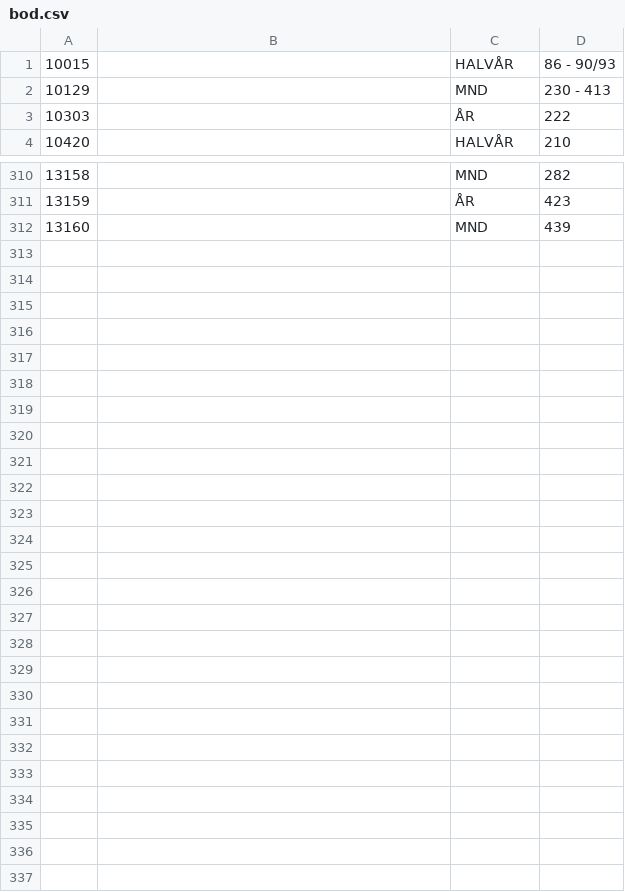
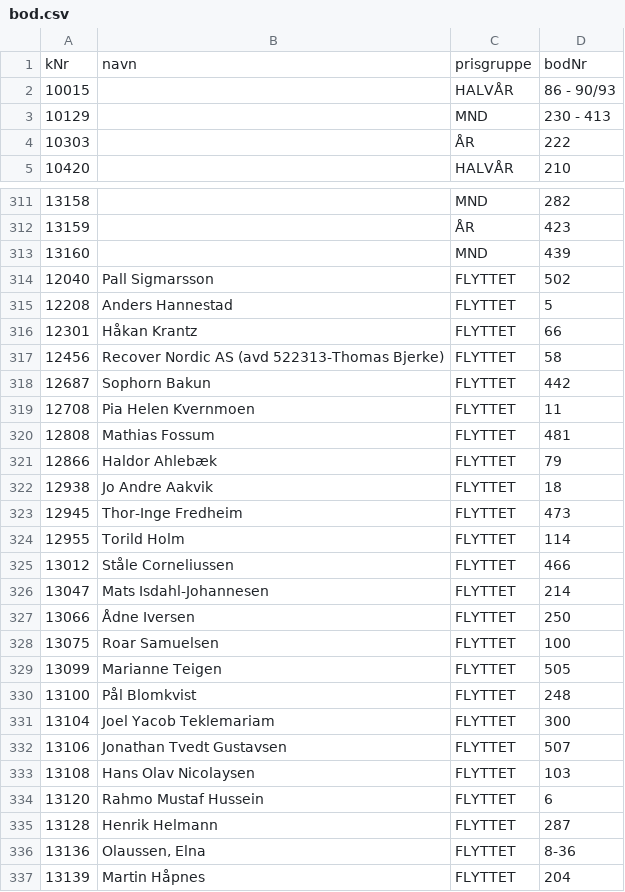
Before and after one commit to Mathias-Evjen/extra-plass-minilager, a CSV file: src/main/resources/bod.csv, drawn as a sheet; only a part is shown, gaps mark what is left out.

```diff
--- a/src/main/resources/bod.csv
+++ b/src/main/resources/bod.csv
@@ -1 +1,2 @@
+kNr;navn;prisgruppe;bodNr
 10015;;HALVÅR;86 - 90/93
@@ -312 +313,25 @@
 13160;;MND;439
+12040;Pall Sigmarsson;FLYTTET;502
+12208;Anders Hannestad;FLYTTET;5
+12301;Håkan Krantz;FLYTTET;66
+12456;Recover Nordic AS (avd 522313-Thomas Bjerke);FLYTTET;58
+12687;Sophorn Bakun;FLYTTET;442
+12708;Pia Helen Kvernmoen;FLYTTET;11
+12808;Mathias Fossum;FLYTTET;481
+12866;Haldor Ahlebæk;FLYTTET;79
+12938;Jo Andre Aakvik;FLYTTET;18
+12945;Thor-Inge  Fredheim;FLYTTET;473
+12955;Torild Holm;FLYTTET;114
+13012;Ståle Corneliussen;FLYTTET;466
+13047;Mats Isdahl-Johannesen;FLYTTET;214
+13066;Ådne Iversen;FLYTTET;250
+13075;Roar Samuelsen;FLYTTET;100
+13099;Marianne Teigen;FLYTTET;505
+13100;Pål Blomkvist;FLYTTET;248
+13104;Joel Yacob Teklemariam;FLYTTET;300
+13106;Jonathan Tvedt Gustavsen;FLYTTET;507
+13108;Hans Olav Nicolaysen;FLYTTET;103
+13120;Rahmo Mustaf Hussein;FLYTTET;6
+13128;Henrik Helmann;FLYTTET;287
+13136;Olaussen, Elna;FLYTTET;8-36
+13139;Martin Håpnes;FLYTTET;204
```
Also changed, not shown: 9 other files.
